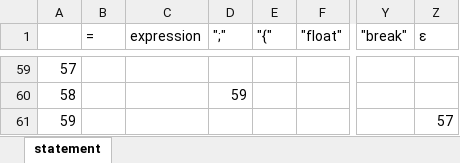
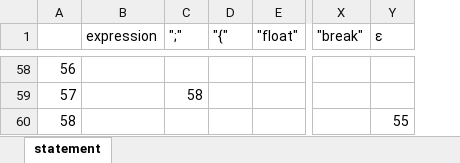
Before and after one commit to JanderSilv/Static-Checker-ORMPlus, an Excel workbook: pontinho2/outputs/gramatica/statement.xlsx, sheet statement, drawn as a sheet; only a part is shown, gaps mark what is left out; values as stored, in another font and other column widths than the file's, no borders; removed rows and columns are numbered as before the commit, all else as after; the diff covers the shown part only; the diff names each change by its address in the sheet, - before the commit and + after, or states it on an @@ line.

```diff
--- a/pontinho2/outputs/gramatica/statement.xlsx (sheet statement)
+++ b/pontinho2/outputs/gramatica/statement.xlsx (sheet statement)
-column B (=), empty
@@ column A renumbered from row 3 down @@
-C59 (";"): 59
+C59 (";"): 58
-Y60 (ε): 57
+Y60 (ε): 55
```
Also changed, not shown: 12 added rows, 13 removed rows, 1 moved row and 34 edited cells elsewhere in this sheet, pontinho2/outputs/gramatica/arg-list.xlsx, pontinho2/outputs/gramatica/expression.xlsx, 44 other files.
